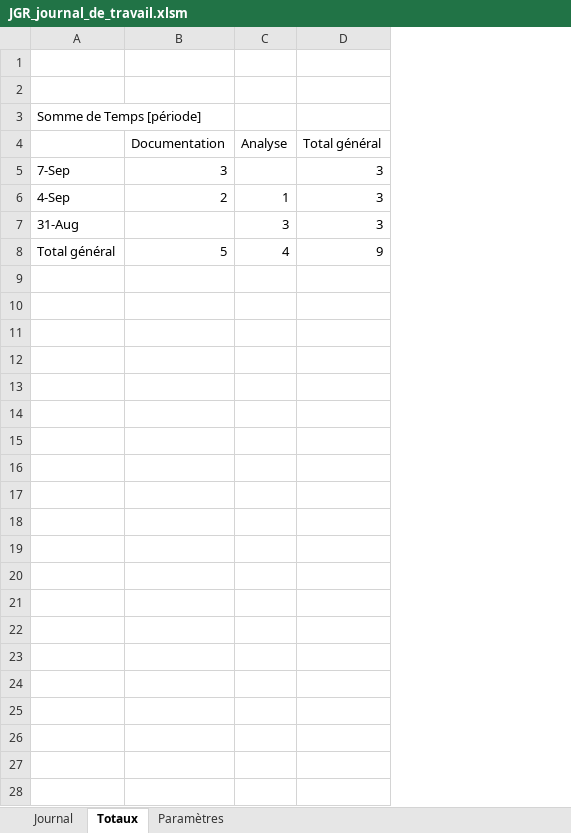
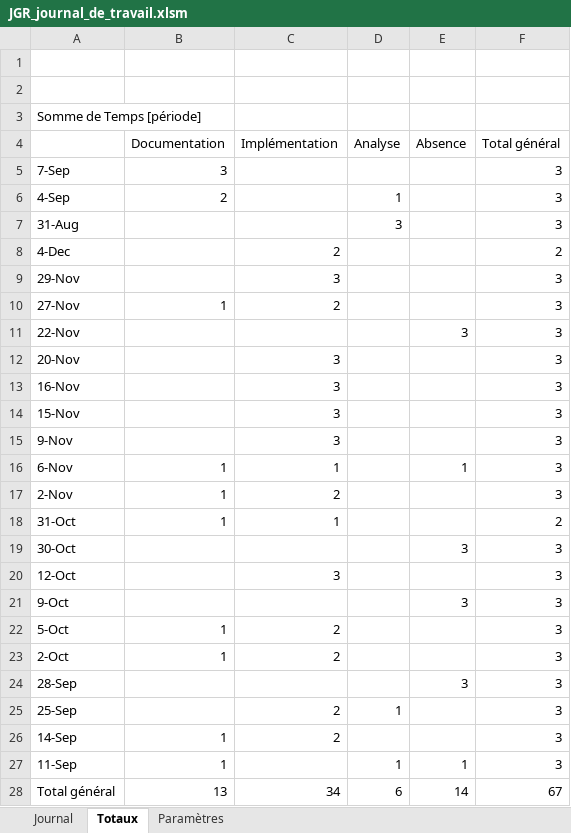
Before and after one commit to JeremyGfeller/MAW_1.1, an Excel workbook: Journal de travail/JGR_journal_de_travail.xlsm, sheet Totaux, drawn as a sheet; values as stored, in another font and other column widths than the file's, no borders; removed rows and columns are numbered as before the commit, all else as after; the diff names each change by its address in the sheet, - before the commit and + after, or states it on an @@ line.

Commit message:
Ajouter la tâche de la journée

```diff
--- a/Journal de travail/JGR_journal_de_travail.xlsm (sheet Totaux)
+++ b/Journal de travail/JGR_journal_de_travail.xlsm (sheet Totaux)
+column C (Implémentation), empty
+column E (Absence), empty
-row 8: Total général | 5 | 4 | 9
+row 8: 4-Dec |  | 2 |  |  | 2
+row 9: 29-Nov |  | 3 |  |  | 3
+row 10: 27-Nov | 1 | 2 |  |  | 3
+row 11: 22-Nov |  |  |  | 3 | 3
+row 12: 20-Nov |  | 3 |  |  | 3
+row 13: 16-Nov |  | 3 |  |  | 3
+row 14: 15-Nov |  | 3 |  |  | 3
+row 15: 9-Nov |  | 3 |  |  | 3
+row 16: 6-Nov | 1 | 1 |  | 1 | 3
+row 17: 2-Nov | 1 | 2 |  |  | 3
+row 18: 31-Oct | 1 | 1 |  |  | 2
+row 19: 30-Oct |  |  |  | 3 | 3
+row 20: 12-Oct |  | 3 |  |  | 3
+row 21: 9-Oct |  |  |  | 3 | 3
+row 22: 5-Oct | 1 | 2 |  |  | 3
+row 23: 2-Oct | 1 | 2 |  |  | 3
+row 24: 28-Sep |  |  |  | 3 | 3
+row 25: 25-Sep |  | 2 | 1 |  | 3
+row 26: 14-Sep | 1 | 2 |  |  | 3
+row 27: 11-Sep | 1 |  | 1 | 1 | 3
+row 28: Total général | 13 | 34 | 6 | 14 | 67
```
Also changed, not shown: sheet Journal.
